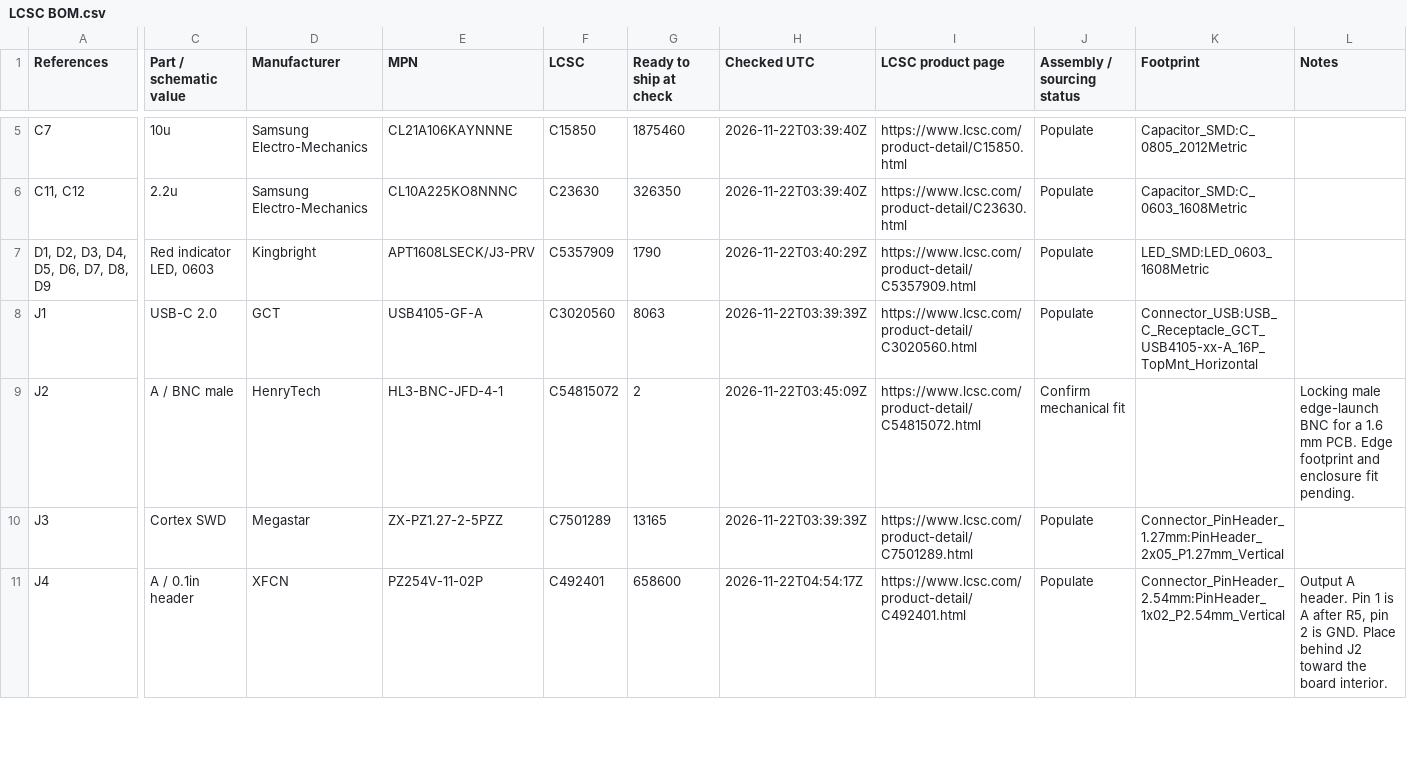
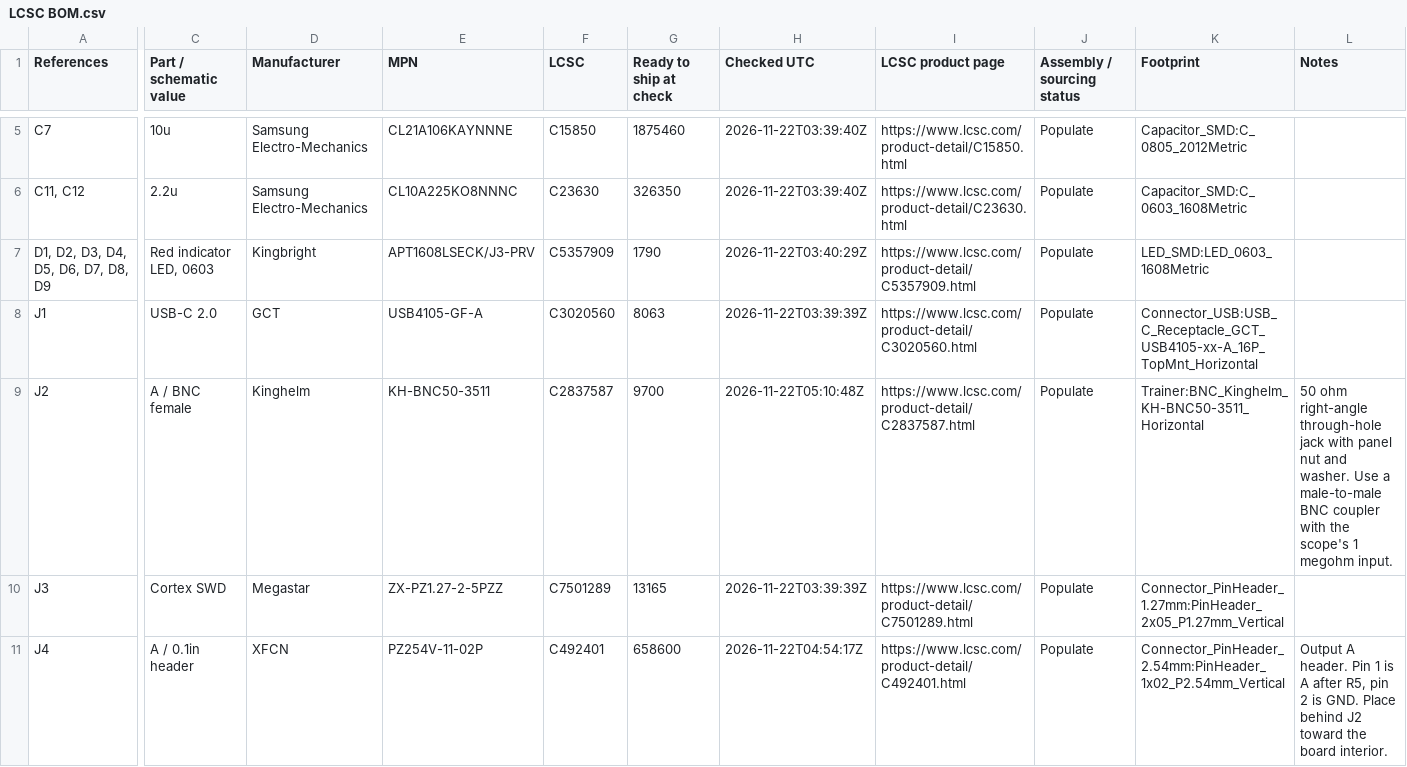
Before and after one commit to baldengineer/Waveform-Workout, a CSV file: kicad/LCSC BOM.csv, drawn as a sheet; only a part is shown, gaps mark what is left out; the diff covers the shown part only; the diff names each change by its address in the sheet, - before the commit and + after, or states it on an @@ line.

Commit message:
Checkpoint schematic cleanup and current parts data (ERC unchecked)

```diff
--- a/kicad/LCSC BOM.csv
+++ b/kicad/LCSC BOM.csv
-C9 (Part / schematic value): A / BNC male
+C9 (Part / schematic value): A / BNC female
-D9 (Manufacturer): HenryTech
+D9 (Manufacturer): Kinghelm
-E9 (MPN): HL3-BNC-JFD-4-1
+E9 (MPN): KH-BNC50-3511
-F9 (LCSC): C54815072
+F9 (LCSC): C2837587
-G9 (Ready to ship at check): 2
+G9 (Ready to ship at check): 9700
-H9 (Checked UTC): 2026-11-22T03:45:09Z
+H9 (Checked UTC): 2026-11-22T05:10:48Z
-I9 (LCSC product page): https://www.lcsc.com/product-detail/C54815072.html
+I9 (LCSC product page): https://www.lcsc.com/product-detail/C2837587.html
-J9 (Assembly / sourcing status): Confirm mechanical fit
+J9 (Assembly / sourcing status): Populate
-K9 (Footprint): (empty)
+K9 (Footprint): Trainer:BNC_Kinghelm_KH-BNC50-3511_Horizontal
-L9 (Notes): Locking male edge-launch BNC for a 1.6 mm PCB. Edge footprint and enclosure fit pending.
+L9 (Notes): 50 ohm right-angle through-hole jack with panel nut and washer. Use a male-to-male BNC coupler with the scope's 1 megohm input.
```
Also changed, not shown: 1 edited cell elsewhere in this file, 6 other files.
